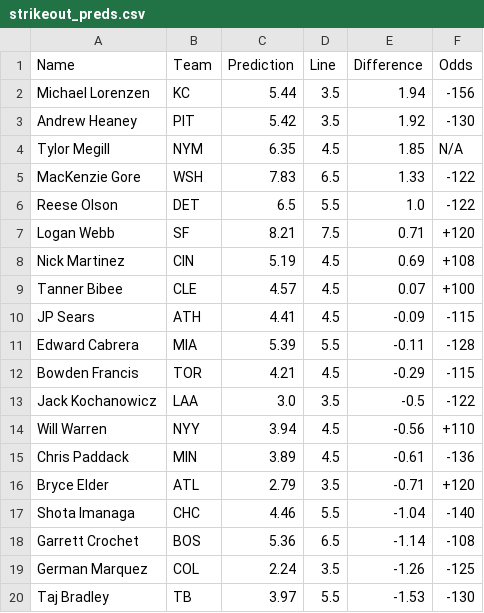
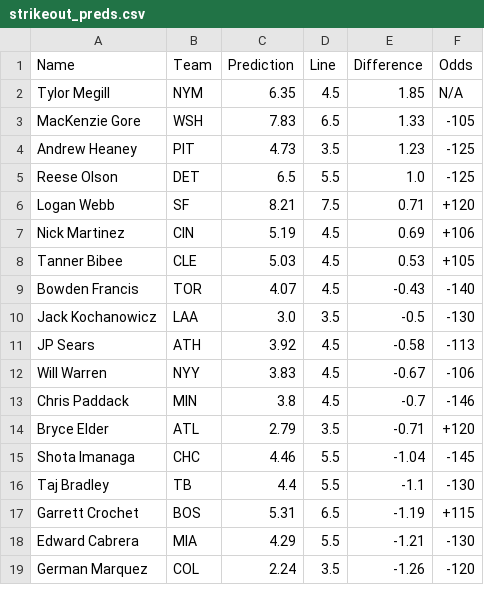
Before and after one commit to bena618/BBSFrontend, a CSV file: model_outputs/strikeout_preds.csv, drawn as a sheet; only a part is shown; the diff covers the shown part only.

Commit message:
Update strikeout_preds.csv from MLB_Models workflow

```diff
--- a/model_outputs/strikeout_preds.csv
+++ b/model_outputs/strikeout_preds.csv
@@ -1,20 +1,19 @@
 Name,Team,Prediction,Line,Difference,Odds
-Michael Lorenzen,KC,5.44,3.5,1.94,-156
-Andrew Heaney,PIT,5.42,3.5,1.92,-130
 Tylor Megill,NYM,6.35,4.5,1.85,N/A
-MacKenzie Gore,WSH,7.83,6.5,1.33,-122
-Reese Olson,DET,6.5,5.5,1.0,-122
+MacKenzie Gore,WSH,7.83,6.5,1.33,-105
+Andrew Heaney,PIT,4.73,3.5,1.23,-125
+Reese Olson,DET,6.5,5.5,1.0,-125
 Logan Webb,SF,8.21,7.5,0.71,+120
-Nick Martinez,CIN,5.19,4.5,0.69,+108
-Tanner Bibee,CLE,4.57,4.5,0.07,+100
-JP Sears,ATH,4.41,4.5,-0.09,-115
-Edward Cabrera,MIA,5.39,5.5,-0.11,-128
-Bowden Francis,TOR,4.21,4.5,-0.29,-115
-Jack Kochanowicz,LAA,3.0,3.5,-0.5,-122
-Will Warren,NYY,3.94,4.5,-0.56,+110
-Chris Paddack,MIN,3.89,4.5,-0.61,-136
+Nick Martinez,CIN,5.19,4.5,0.69,+106
+Tanner Bibee,CLE,5.03,4.5,0.53,+105
+Bowden Francis,TOR,4.07,4.5,-0.43,-140
+Jack Kochanowicz,LAA,3.0,3.5,-0.5,-130
+JP Sears,ATH,3.92,4.5,-0.58,-113
+Will Warren,NYY,3.83,4.5,-0.67,-106
+Chris Paddack,MIN,3.8,4.5,-0.7,-146
 Bryce Elder,ATL,2.79,3.5,-0.71,+120
-Shota Imanaga,CHC,4.46,5.5,-1.04,-140
-Garrett Crochet,BOS,5.36,6.5,-1.14,-108
-German Marquez,COL,2.24,3.5,-1.26,-125
-Taj Bradley,TB,3.97,5.5,-1.53,-130
+Shota Imanaga,CHC,4.46,5.5,-1.04,-145
+Taj Bradley,TB,4.4,5.5,-1.1,-130
+Garrett Crochet,BOS,5.31,6.5,-1.19,+115
+Edward Cabrera,MIA,4.29,5.5,-1.21,-130
+German Marquez,COL,2.24,3.5,-1.26,-120
```
Also changed, not shown: 9 edited cells elsewhere in this file.
